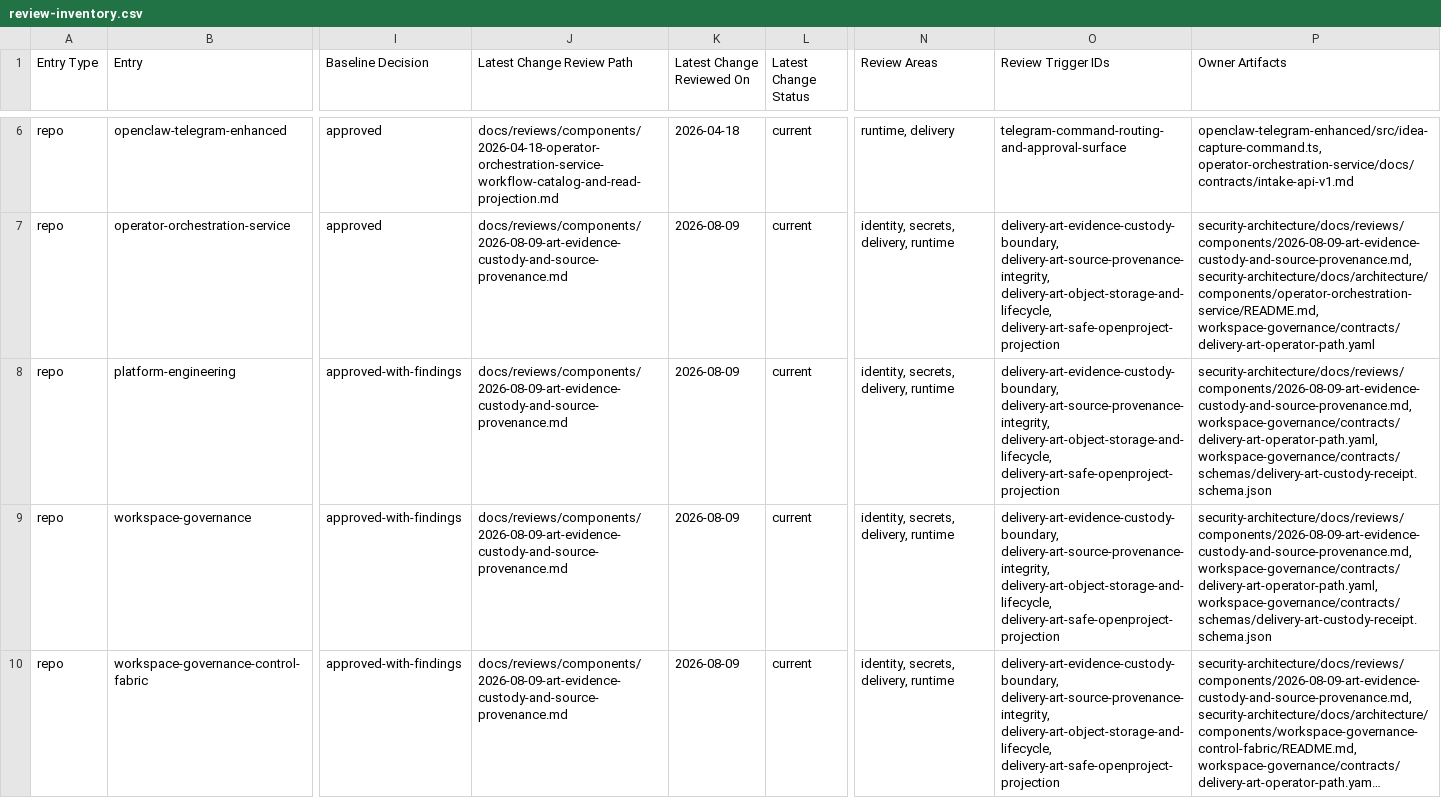
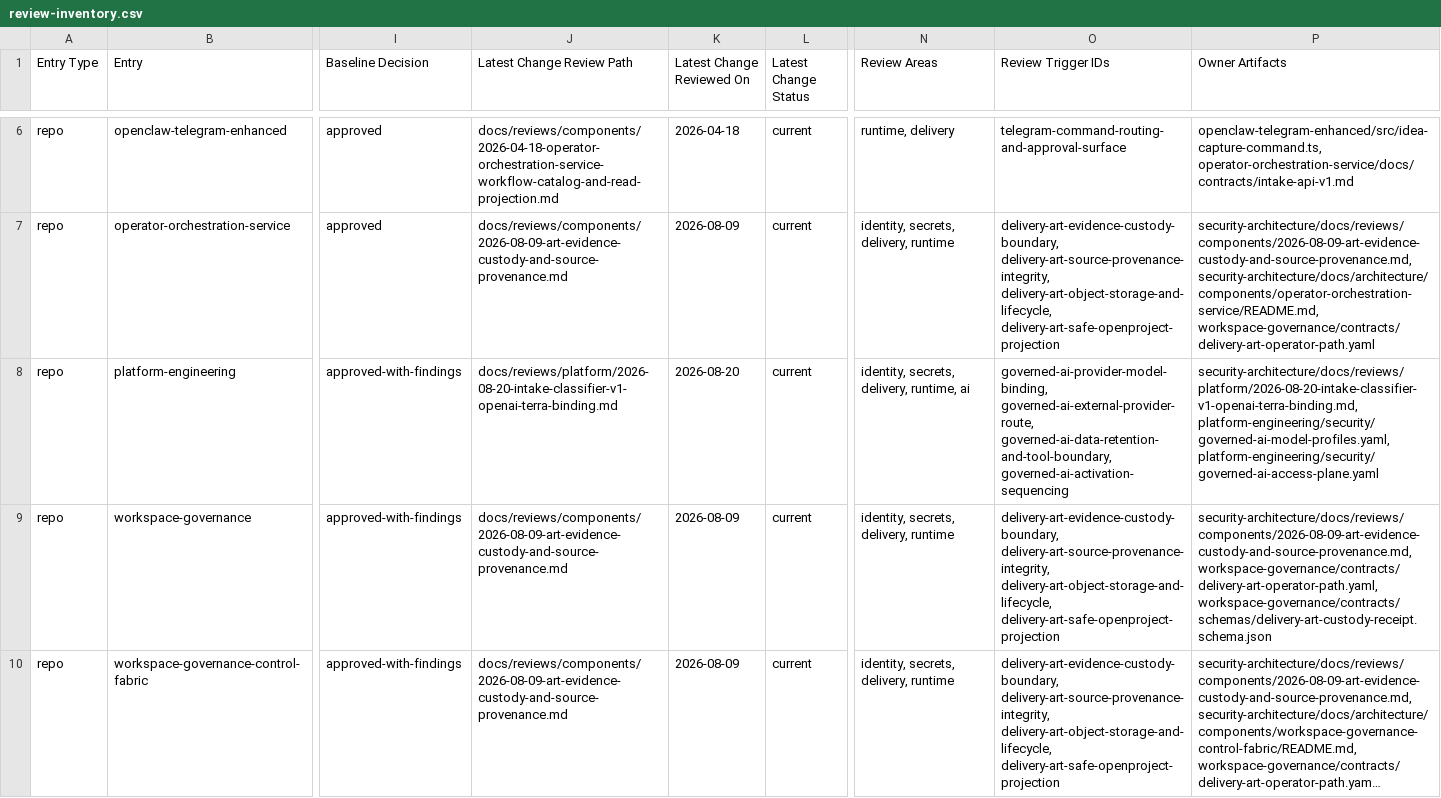
Before and after one commit to mfshaf7/security-architecture, a CSV file: registers/csv/review-inventory.csv, drawn as a sheet; only a part is shown, gaps mark what is left out; long unchanged cells end in …; the diff covers the shown part only; the diff names each change by its address in the sheet, - before the commit and + after, or states it on an @@ line.

Commit message:
docs: review intake model binding activation

```diff
--- a/registers/csv/review-inventory.csv
+++ b/registers/csv/review-inventory.csv
-J8 (Latest Change Review Path): docs/reviews/components/2026-08-09-art-evidence-custody-and-source-provenance.md
+J8 (Latest Change Review Path): docs/reviews/platform/2026-08-20-intake-classifier-v1-openai-terra-binding.md
-K8 (Latest Change Reviewed On): 2026-08-09
+K8 (Latest Change Reviewed On): 2026-08-20
-N8 (Review Areas): identity, secrets, delivery, runtime
+N8 (Review Areas): identity, secrets, delivery, runtime, ai
-O8 (Review Trigger IDs): delivery-art-evidence-custody-boundary, delivery-art-source-provenance-integrity, delivery-art-object-storage-and-lifecycle, delivery-art-safe-openproject-projection
+O8 (Review Trigger IDs): governed-ai-provider-model-binding, governed-ai-external-provider-route, governed-ai-data-retention-and-tool-boundary, governed-ai-activation-sequencing
-P8 (Owner Artifacts): security-architecture/docs/reviews/components/2026-08-09-art-evidence-custody-and-source-provenance.md, workspace-governance/contracts/delivery-art-operator-path.yaml, workspace-governance/contracts/schemas/delivery-art-custody-receipt.schema.json
+P8 (Owner Artifacts): security-architecture/docs/reviews/platform/2026-08-20-intake-classifier-v1-openai-terra-binding.md, platform-engineering/security/governed-ai-model-profiles.yaml, platform-engineering/security/governed-ai-access-plane.yaml
```
Also changed, not shown: 4 edited cells elsewhere in this file, 3 other files.
